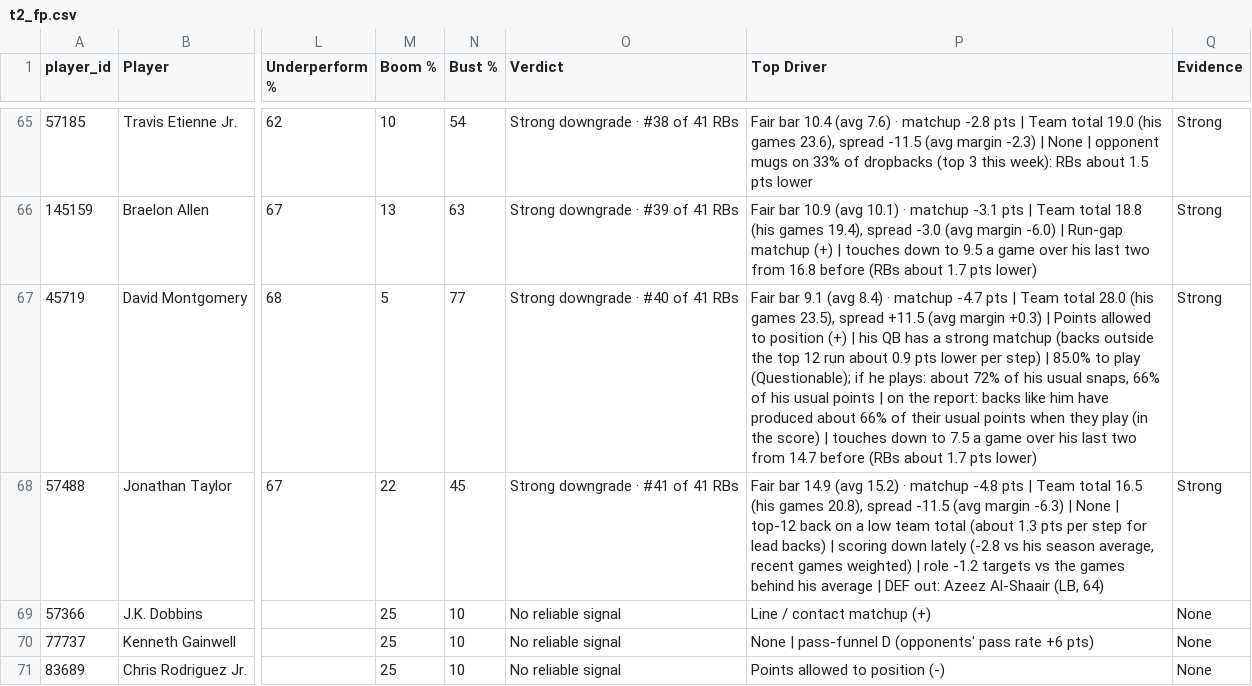
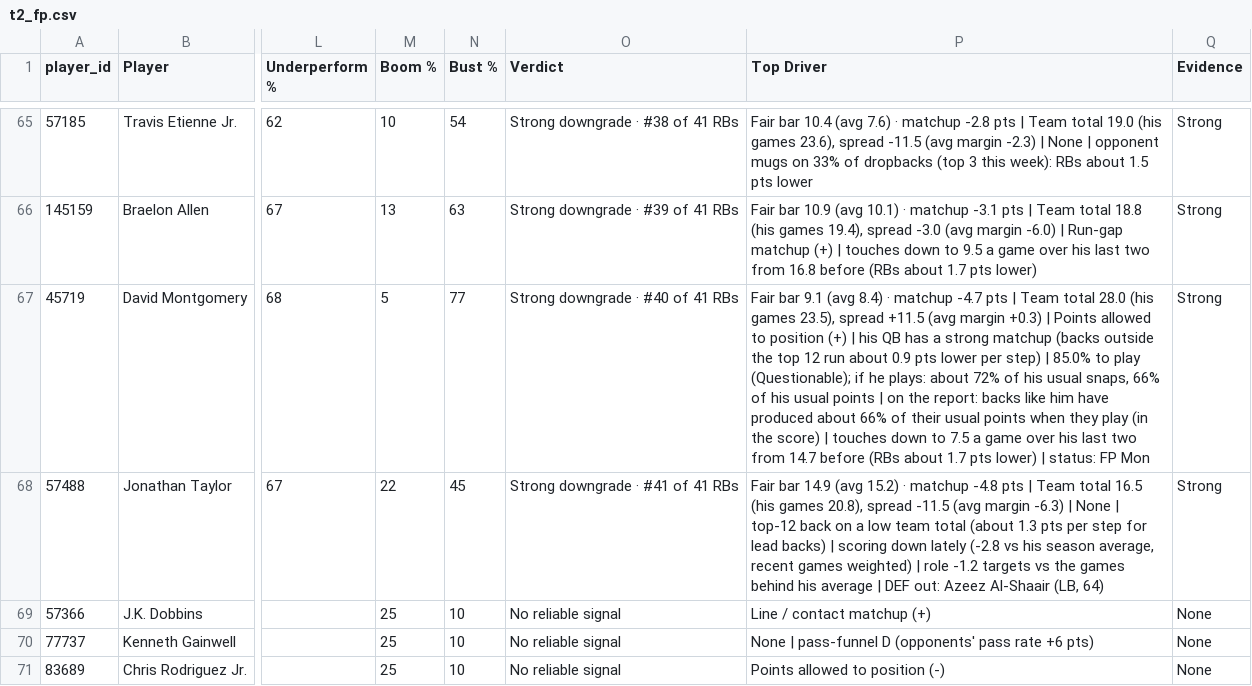
Before and after one commit to dhanani1/dwain-coverage-data, a CSV file: t2_fp.csv, drawn as a sheet; only a part is shown, gaps mark what is left out; the diff names each change by its address in the sheet, - before the commit and + after, or states it on an @@ line.

```diff
--- a/t2_fp.csv
+++ b/t2_fp.csv
-P67 (Top Driver): …pts lower)
+P67 (Top Driver): …pts lower) | status: FP Mon
```
Also changed, not shown: 2 other files.
